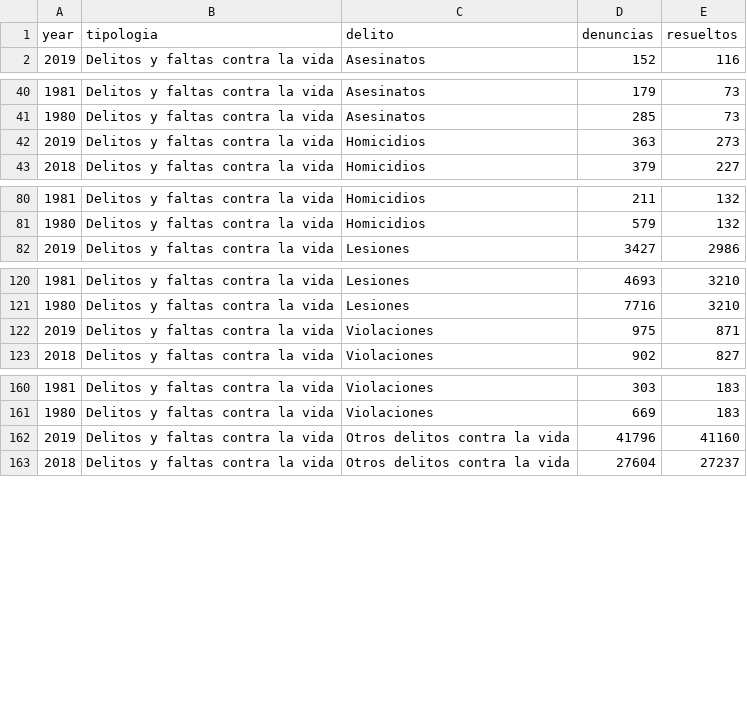
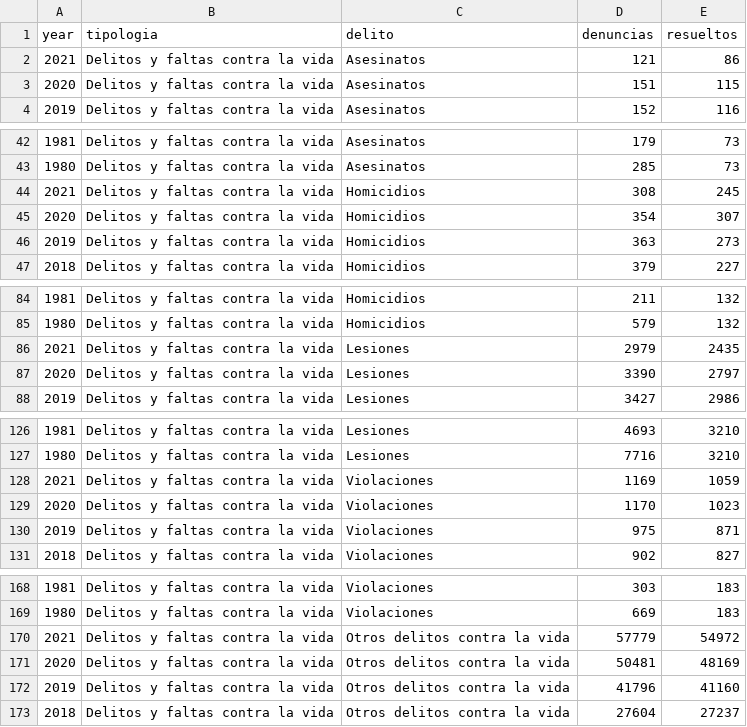
Before and after one commit to RRMaximiliano/policia-nacional-nic-stats, a CSV file: data/stats.csv, drawn as a sheet; only a part is shown, gaps mark what is left out; the diff covers the shown part only; the diff names each change by its address in the sheet, - before the commit and + after, or states it on an @@ line.

Commit message:
:pencil: add 2020-2021 and four new datasets from the 2021 anuario
Extract every table from the police's Anuario Estadístico 2021 with
script/00_extract_anuario.R instead of entering numbers by hand. The
2021 edition is the latest the police have published.

- National, departmental and police series now run through 2021. Values
  for earlier years match the previous hand-entered data in all 2,940
  overlapping cells.
- New datasets: drug seizures 1990-2021 (table 1.19), traffic accidents
  2007-2021 (1.37), Managua districts 2007-2021 (4.8), and risk of
  victimization by department 2007-2021 (1.26). policias.csv gains
  police per 100 km² (1.33).
- The extractor checks that offense types sum to their totals and that
  Managua districts sum to the department total. All checks pass.
- stats.csv is now UTF-8, like the other files.
- 01_cleaning.R uses relative paths and no longer hard-codes year
  columns.

```diff
--- a/data/stats.csv
+++ b/data/stats.csv
+row 2: 2021 | Delitos y faltas contra la vida | Asesinatos | 121 | 86
+row 3: 2020 | Delitos y faltas contra la vida | Asesinatos | 151 | 115
+row 44: 2021 | Delitos y faltas contra la vida | Homicidios | 308 | 245
+row 45: 2020 | Delitos y faltas contra la vida | Homicidios | 354 | 307
+row 86: 2021 | Delitos y faltas contra la vida | Lesiones | 2979 | 2435
+row 87: 2020 | Delitos y faltas contra la vida | Lesiones | 3390 | 2797
+row 128: 2021 | Delitos y faltas contra la vida | Violaciones | 1169 | 1059
+row 129: 2020 | Delitos y faltas contra la vida | Violaciones | 1170 | 1023
+row 170: 2021 | Delitos y faltas contra la vida | Otros delitos contra la vida | 57779 | 54972
+row 171: 2020 | Delitos y faltas contra la vida | Otros delitos contra la vida | 50481 | 48169
```
Also changed, not shown: 18 added rows elsewhere in this file, data/policias.csv, data/raw/policias.csv, 17 other files.
